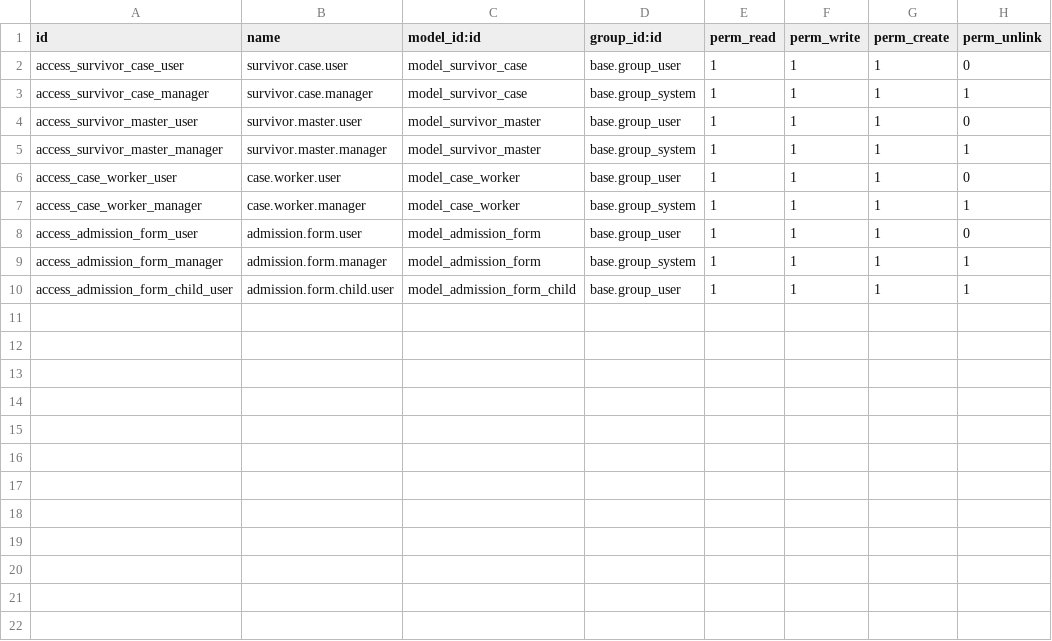
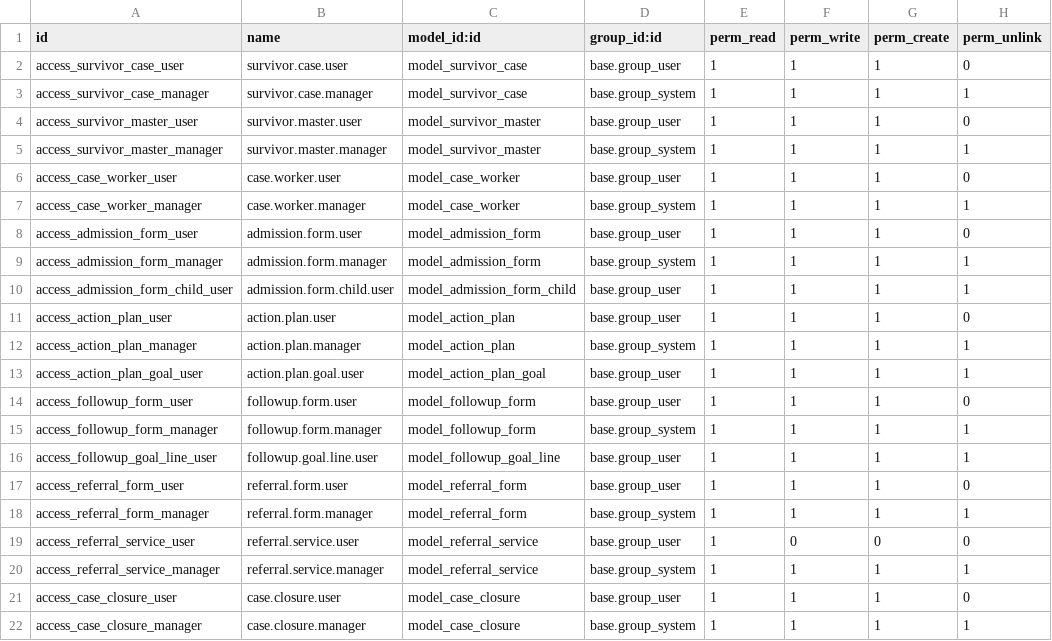
Before and after one commit to burhanismael/Mowdafa_customizations, a CSV file: mowdafa_extended/security/ir.model.access.csv, drawn as a sheet.

```diff
--- a/mowdafa_extended/security/ir.model.access.csv
+++ b/mowdafa_extended/security/ir.model.access.csv
@@ -10 +10,13 @@ access_admission_form_manager,admission.form.manager,model_admission_form,base.g
 access_admission_form_child_user,admission.form.child.user,model_admission_form_child,base.group_user,1,1,1,1
+access_action_plan_user,action.plan.user,model_action_plan,base.group_user,1,1,1,0
+access_action_plan_manager,action.plan.manager,model_action_plan,base.group_system,1,1,1,1
+access_action_plan_goal_user,action.plan.goal.user,model_action_plan_goal,base.group_user,1,1,1,1
+access_followup_form_user,followup.form.user,model_followup_form,base.group_user,1,1,1,0
+access_followup_form_manager,followup.form.manager,model_followup_form,base.group_system,1,1,1,1
+access_followup_goal_line_user,followup.goal.line.user,model_followup_goal_line,base.group_user,1,1,1,1
+access_referral_form_user,referral.form.user,model_referral_form,base.group_user,1,1,1,0
+access_referral_form_manager,referral.form.manager,model_referral_form,base.group_system,1,1,1,1
+access_referral_service_user,referral.service.user,model_referral_service,base.group_user,1,0,0,0
+access_referral_service_manager,referral.service.manager,model_referral_service,base.group_system,1,1,1,1
+access_case_closure_user,case.closure.user,model_case_closure,base.group_user,1,1,1,0
+access_case_closure_manager,case.closure.manager,model_case_closure,base.group_system,1,1,1,1
```
Also changed, not shown: 13 other files.
